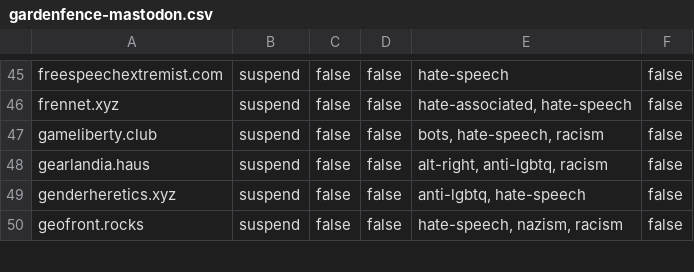
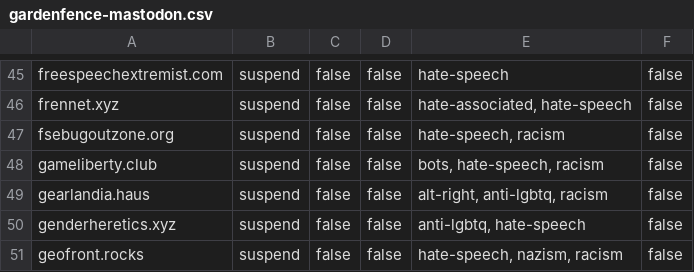
Before and after one commit to gardenfence/blocklist, a CSV file: gardenfence-mastodon.csv, drawn as a sheet; only a part is shown, gaps mark what is left out; the diff names each change by its address in the sheet, - before the commit and + after, or states it on an @@ line.

```diff
--- a/gardenfence-mastodon.csv
+++ b/gardenfence-mastodon.csv
+row 47: fsebugoutzone.org | suspend | false | false | hate-speech, racism | false
```
Also changed, not shown: gardenfence-fediblocksync.csv, 2 other files.
